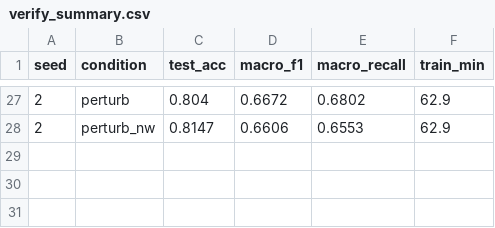
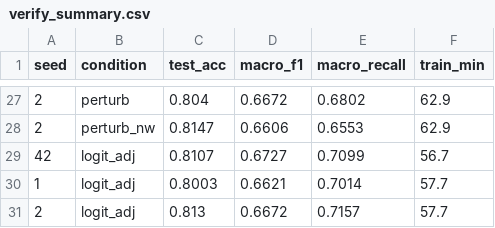
Before and after one commit to simonkrekels/solar-physics-augmentation, a CSV file: verify_summary.csv, drawn as a sheet; only a part is shown, gaps mark what is left out.

```diff
--- a/verify_summary.csv
+++ b/verify_summary.csv
@@ -28 +28,4 @@ seed,condition,test_acc,macro_f1,macro_recall,train_min
 2,perturb_nw,0.8147,0.6606,0.6553,62.9
+42,logit_adj,0.8107,0.6727,0.7099,56.7
+1,logit_adj,0.8003,0.6621,0.7014,57.7
+2,logit_adj,0.813,0.6672,0.7157,57.7
```
Also changed, not shown: verify_deltas.csv, verify_perclass.csv, 2 other files.
